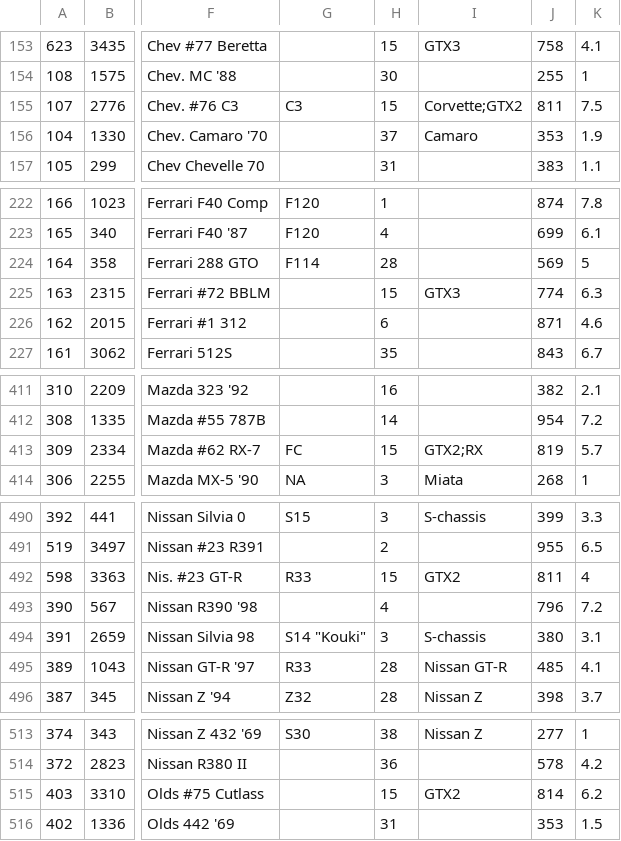
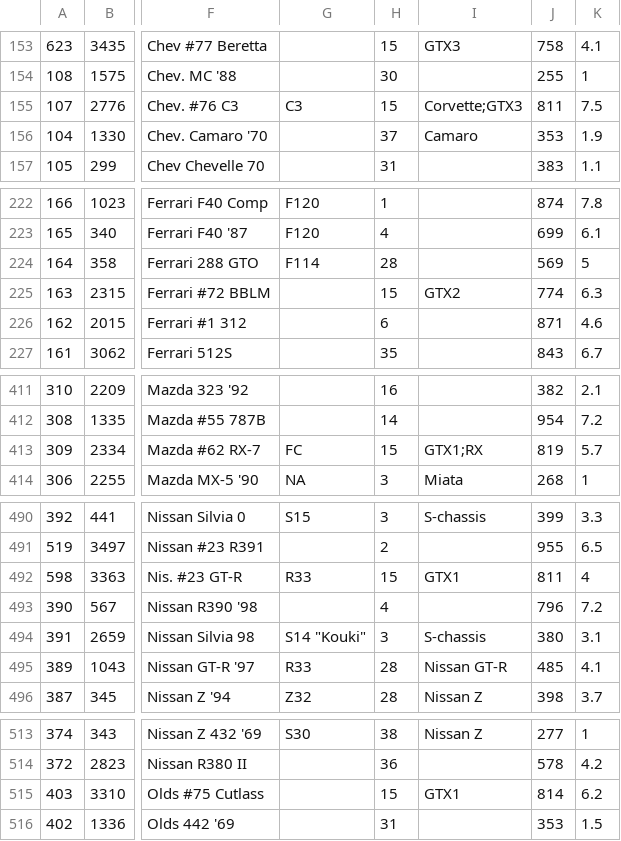
Before and after one commit to AmiralPatate/FM23Data, a CSV file: StandaloneToolbox/data/fm8/models.csv, drawn as a sheet; only a part is shown, gaps mark what is left out; the diff covers the shown part only; the diff names each change by its address in the sheet, - before the commit and + after, or states it on an @@ line.

```diff
--- a/StandaloneToolbox/data/fm8/models.csv
+++ b/StandaloneToolbox/data/fm8/models.csv
-I155: Corvette;GTX2
+I155: Corvette;GTX3
-I225: GTX3
+I225: GTX2
-I413: GTX2;RX
+I413: GTX1;RX
-I492: GTX2
+I492: GTX1
-I515: GTX2
+I515: GTX1
```
Also changed, not shown: 9 edited cells elsewhere in this file.
